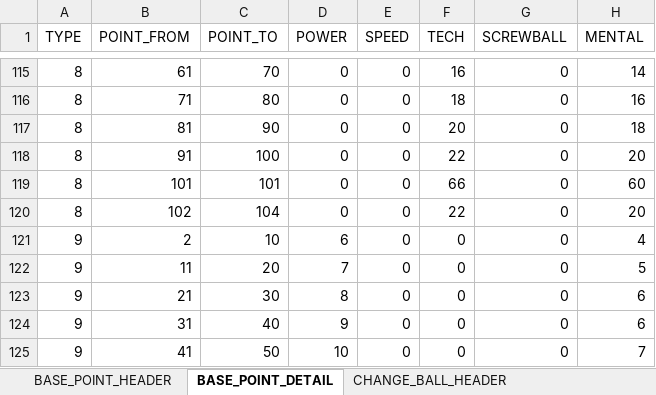
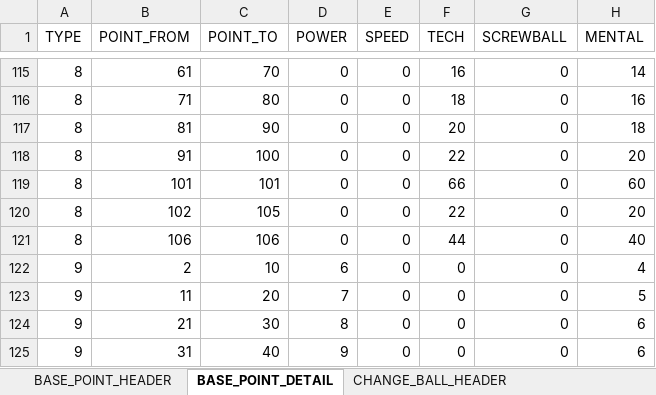
Before and after one commit to hitsujimeeee/pawapro-simu, an Excel workbook: data/一覧.xlsm, sheet BASE_POINT_DETAIL, drawn as a sheet; only a part is shown, gaps mark what is left out; the shorter side is filled out with more unchanged rows; values as stored, in another font and other column widths than the file's, no borders; charts and pictures not drawn; the diff names each change by its address in the sheet, - before the commit and + after, or states it on an @@ line.

```diff
--- a/data/一覧.xlsm (sheet BASE_POINT_DETAIL)
+++ b/data/一覧.xlsm (sheet BASE_POINT_DETAIL)
-C120 (POINT_TO): 104
+C120 (POINT_TO): 105
+row 121: 8 | 106 | 106 | 0 | 0 | 44 | 0 | 40
```
Also changed, not shown: sheet ABILITY_DETAIL, sheet BASE_POINT_HEADER, sheet ABILITY_HEADER, 6 other files.
